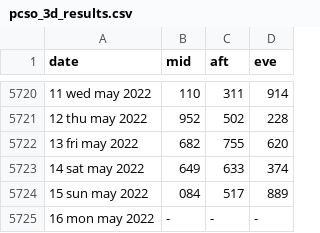
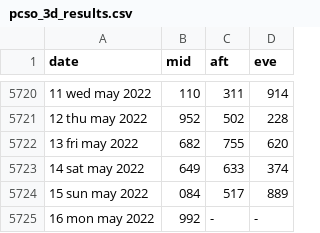
Before and after one commit to jsuci/3-digits, a CSV file: pcso_3d_results.csv, drawn as a sheet; only a part is shown, gaps mark what is left out.

Commit message:
fix: display latest result

```diff
--- a/pcso_3d_results.csv
+++ b/pcso_3d_results.csv
@@ -5724,2 +5724,2 @@ date,mid,aft,eve
 15 sun may 2022,084,517,889
-16 mon may 2022,-,-,-
+16 mon may 2022,992,-,-
```
Also changed, not shown: 3 other files.
